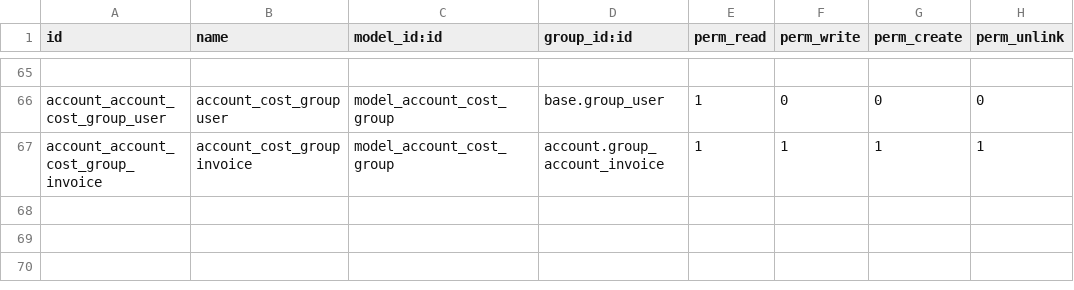
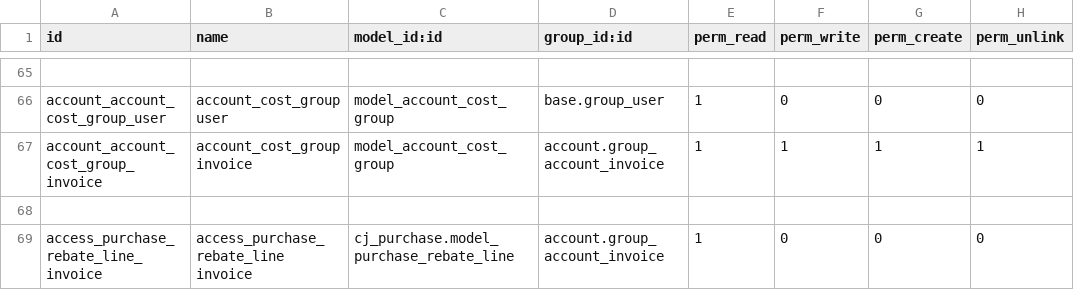
Before and after one commit to xx332093661/Owl-ERP, a CSV file: myaddons/cj_arap/security/ir.model.access.csv, drawn as a sheet; only a part is shown, gaps mark what is left out.

```diff
--- a/myaddons/cj_arap/security/ir.model.access.csv
+++ b/myaddons/cj_arap/security/ir.model.access.csv
@@ -67 +67,3 @@ account_account_cost_group_user, account_cost_group user,model_account_cost_grou
 account_account_cost_group_invoice, account_cost_group invoice,model_account_cost_group,account.group_account_invoice,1,1,1,1
+
+access_purchase_rebate_line_invoice,access_purchase_rebate_line invoice,cj_purchase.model_purchase_rebate_line,account.group_account_invoice,1,0,0,0
```
Also changed, not shown: myaddons/cj_purchase/security/ir.model.access.csv, 6 other files.
